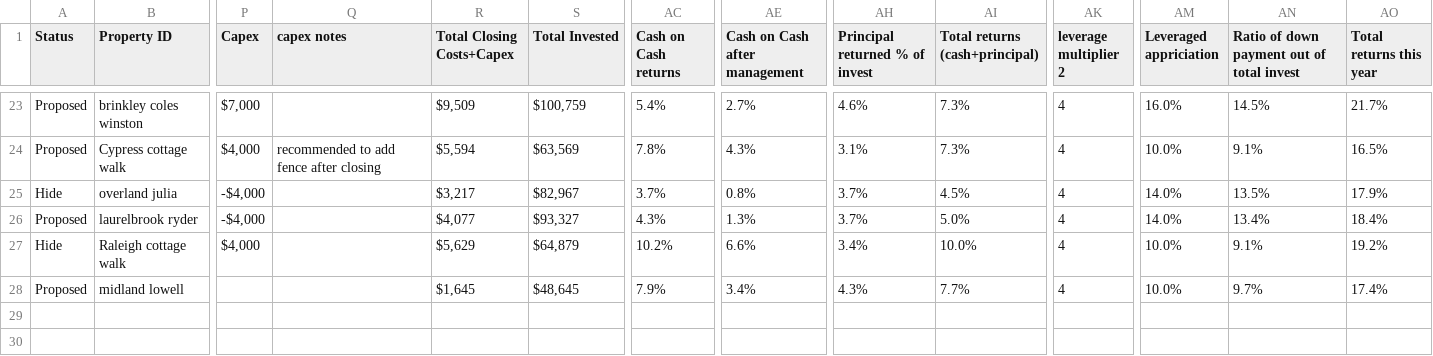
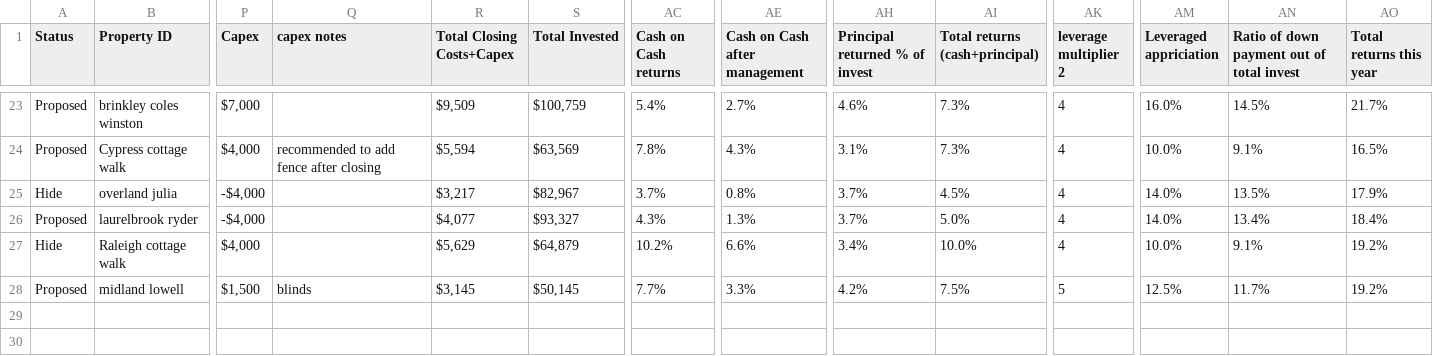
Before and after one commit to Shlomgo/portfolio-web-page, a CSV file: property-data.csv, drawn as a sheet; only a part is shown, gaps mark what is left out; the diff names each change by its address in the sheet, - before the commit and + after, or states it on an @@ line.

```diff
--- a/property-data.csv
+++ b/property-data.csv
-P28 (Capex): (empty)
+P28 (Capex): $1,500
-Q28 (capex notes): (empty)
+Q28 (capex notes): blinds
-R28 (Total Closing Costs+Capex): $1,645
+R28 (Total Closing Costs+Capex): $3,145
-S28 (Total Invested): $48,645
+S28 (Total Invested): $50,145
-AC28 (Cash on Cash returns): 7.9%
+AC28 (Cash on Cash returns): 7.7%
-AE28 (Cash on Cash after management): 3.4%
+AE28 (Cash on Cash after management): 3.3%
-AH28 (Principal returned % of invest): 4.3%
+AH28 (Principal returned % of invest): 4.2%
-AI28 (Total returns (cash+principal)): 7.7%
+AI28 (Total returns (cash+principal)): 7.5%
-AK28 (leverage multiplier 2): 4
+AK28 (leverage multiplier 2): 5
-AM28 (Leveraged appriciation): 10.0%
+AM28 (Leveraged appriciation): 12.5%
-AN28: 9.7%
+AN28: 11.7%
-AO28 (Total returns this year): 17.4%
+AO28 (Total returns this year): 19.2%
```
